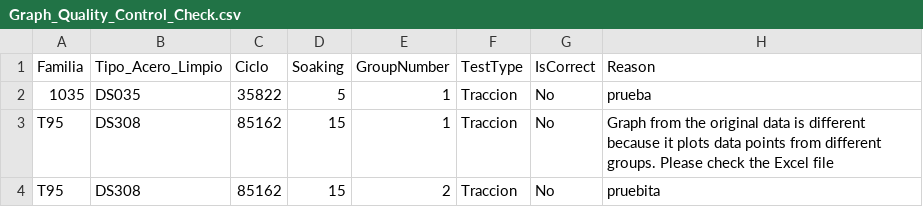
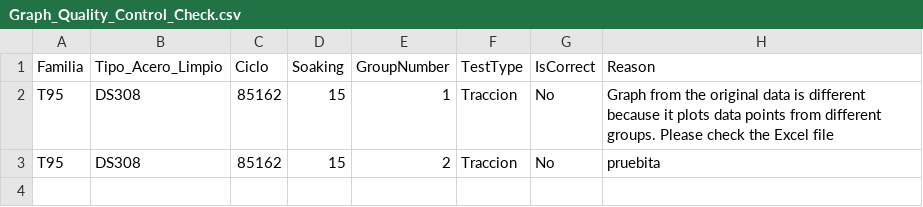
Before and after one commit to ManuelU99/CR, a CSV file: Graph_Quality_Control_Check.csv, drawn as a sheet.

Commit message:
Update Graph_Quality_Control_Check.csv with latest checks

```diff
--- a/Graph_Quality_Control_Check.csv
+++ b/Graph_Quality_Control_Check.csv
@@ -1,3 +1,2 @@
 Familia,Tipo_Acero_Limpio,Ciclo,Soaking,GroupNumber,TestType,IsCorrect,Reason
-1035,DS035,35822,5,1,Traccion,No,prueba
 T95,DS308,85162,15,1,Traccion,No,Graph from the original data is different because it plots data points from different groups. Please check the Excel file
```
